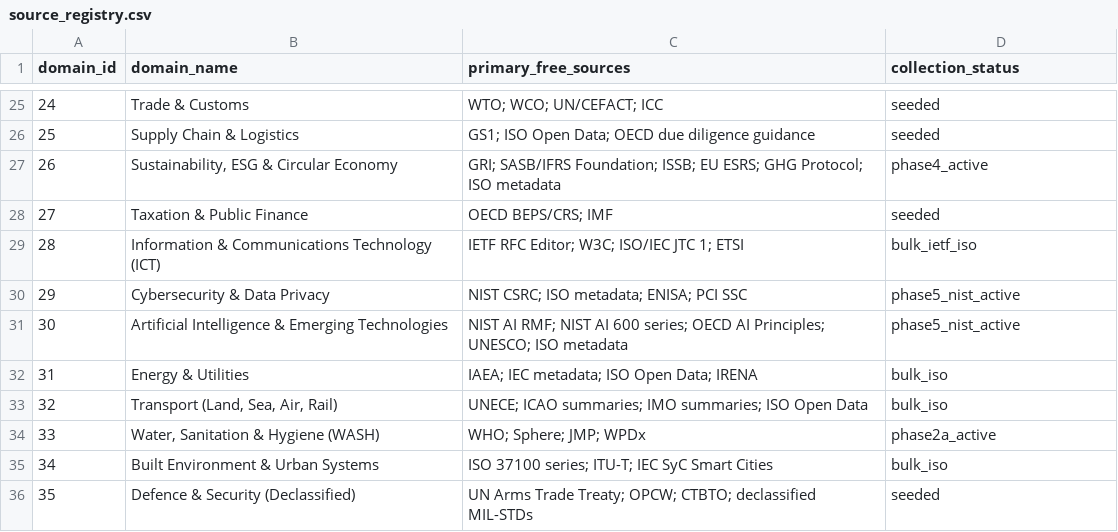
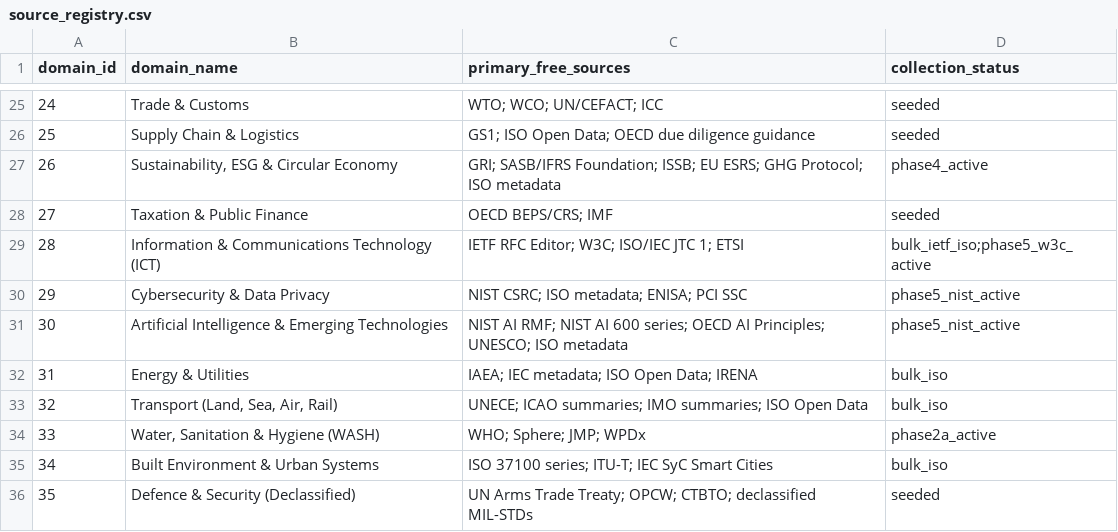
Before and after one commit to sigma-standards/sigma-index, a CSV file: data/reference/source_registry.csv, drawn as a sheet; only a part is shown, gaps mark what is left out.

```diff
--- a/data/reference/source_registry.csv
+++ b/data/reference/source_registry.csv
@@ -28,3 +28,3 @@ domain_id,domain_name,primary_free_sources,collection_status
 27,Taxation & Public Finance,OECD BEPS/CRS; IMF,seeded
-28,Information & Communications Technology (ICT),IETF RFC Editor; W3C; ISO/IEC JTC 1; ETSI,bulk_ietf_iso
+28,Information & Communications Technology (ICT),IETF RFC Editor; W3C; ISO/IEC JTC 1; ETSI,bulk_ietf_iso;phase5_w3c_active
 29,Cybersecurity & Data Privacy,NIST CSRC; ISO metadata; ENISA; PCI SSC,phase5_nist_active
```
Also changed, not shown: data/reference/research_tasks.csv, data/reports/domain_coverage.csv, 12 other files.
